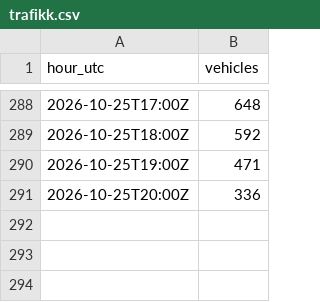
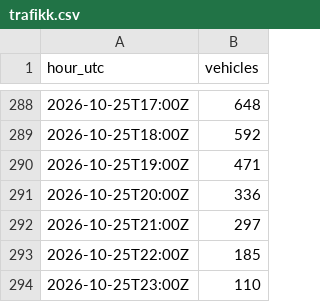
Before and after one commit to Laboratoriet/animatus, a CSV file: melvin/verksted/rommet/trafikk.csv, drawn as a sheet; only a part is shown, gaps mark what is left out.

```diff
--- a/melvin/verksted/rommet/trafikk.csv
+++ b/melvin/verksted/rommet/trafikk.csv
@@ -291 +291,4 @@ hour_utc,vehicles
 2026-10-25T20:00Z,336
+2026-10-25T21:00Z,297
+2026-10-25T22:00Z,185
+2026-10-25T23:00Z,110
```
Also changed, not shown: melvin/verksted/rommet/logg.csv, 2 other files.
